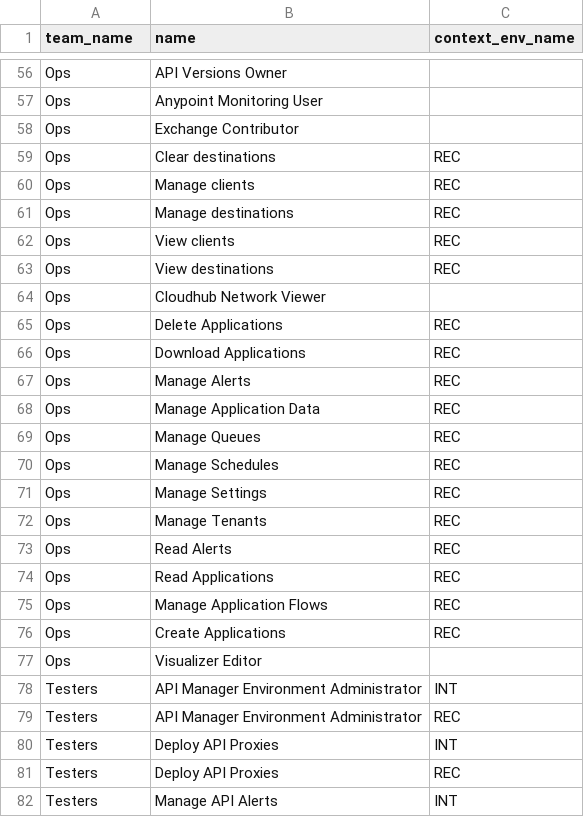
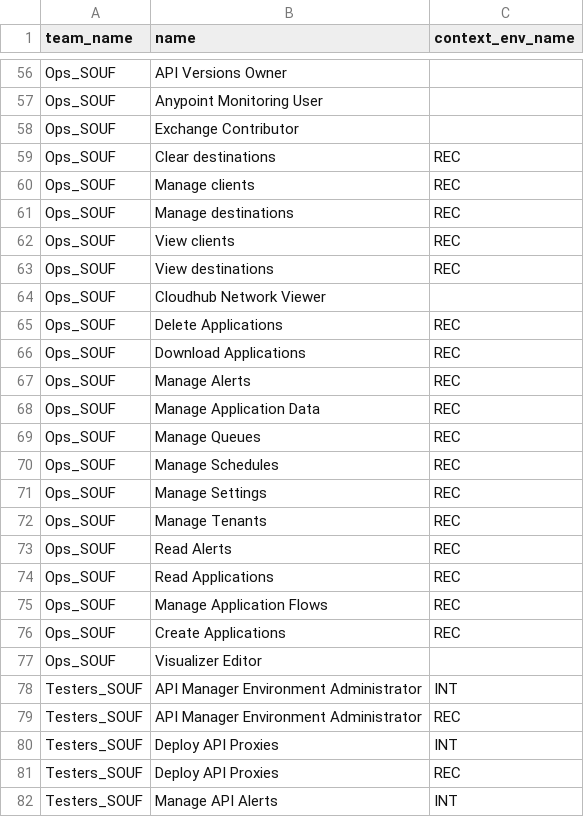
Before and after one commit to salesforce/terraform-provider-anypoint-templates, a CSV file: templates/bootstrap2/csv/teams_roles.csv, drawn as a sheet; only a part is shown, gaps mark what is left out; the diff covers the shown part only; the diff names each change by its address in the sheet, - before the commit and + after, or states it on an @@ line.

```diff
--- a/templates/bootstrap2/csv/teams_roles.csv
+++ b/templates/bootstrap2/csv/teams_roles.csv
-A56:A77 (team_name): Ops
+A56:A77 (team_name): Ops_SOUF
-A78:A82 (team_name): Testers
+A78:A82 (team_name): Testers_SOUF
```
Also changed, not shown: 107 edited cells elsewhere in this file, 8 other files.
